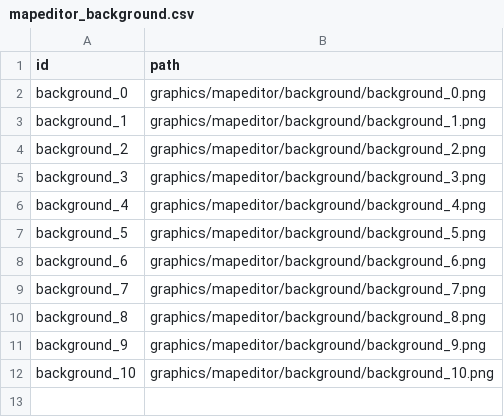
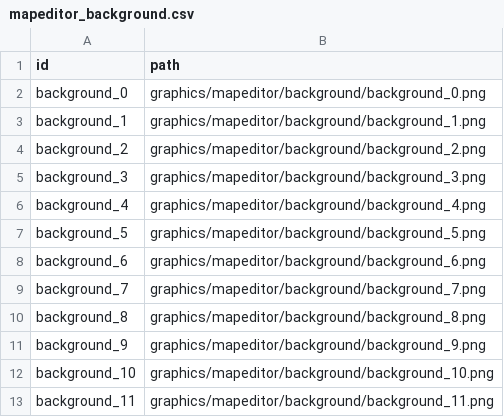
Before and after one commit to MinWooPark98/Skul, a CSV file: skul/skul-bin/tables/mapeditor/mapeditor_background.csv, drawn as a sheet; the diff names each change by its address in the sheet, - before the commit and + after, or states it on an @@ line.

```diff
--- a/skul/skul-bin/tables/mapeditor/mapeditor_background.csv
+++ b/skul/skul-bin/tables/mapeditor/mapeditor_background.csv
+row 13: background_11 | graphics/mapeditor/background/background_11.png
```
Also changed, not shown: skul/skul-bin/Resources.csv, 58 other files.
